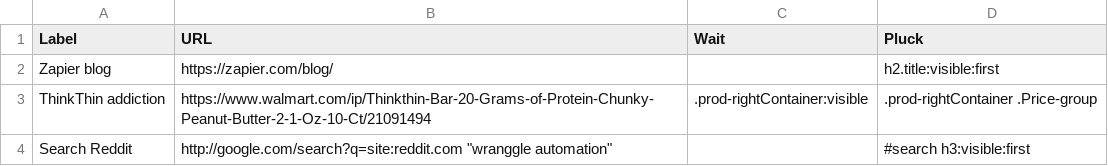
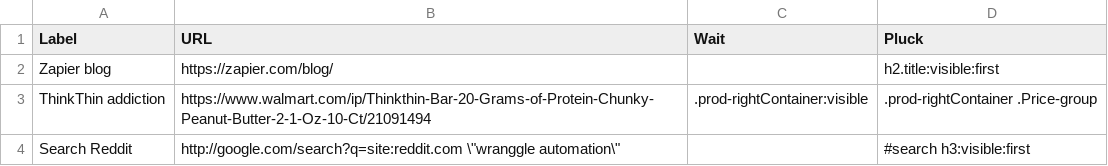
Before and after one commit to proxv-d/example-github-as-db, a CSV file: tutorial-support/quick-example-monitor-changes.csv, drawn as a sheet.

Commit message:
try escaping quotes for csv

```diff
--- a/tutorial-support/quick-example-monitor-changes.csv
+++ b/tutorial-support/quick-example-monitor-changes.csv
@@ -3,2 +3,2 @@ Zapier blog,https://zapier.com/blog/,,h2.title:visible:first
 ThinkThin addiction,https://www.walmart.com/ip/Thinkthin-Bar-20-Grams-of-Protein-Chunky-Peanut-Butter-2-1-Oz-10-Ct/21091494,.prod-rightContainer:visible,.prod-rightContainer .Price-group
-Search Reddit,http://google.com/search?q=site:reddit.com "wranggle automation",,#search h3:visible:first
+Search Reddit,http://google.com/search?q=site:reddit.com \"wranggle automation\",,#search h3:visible:first
```
